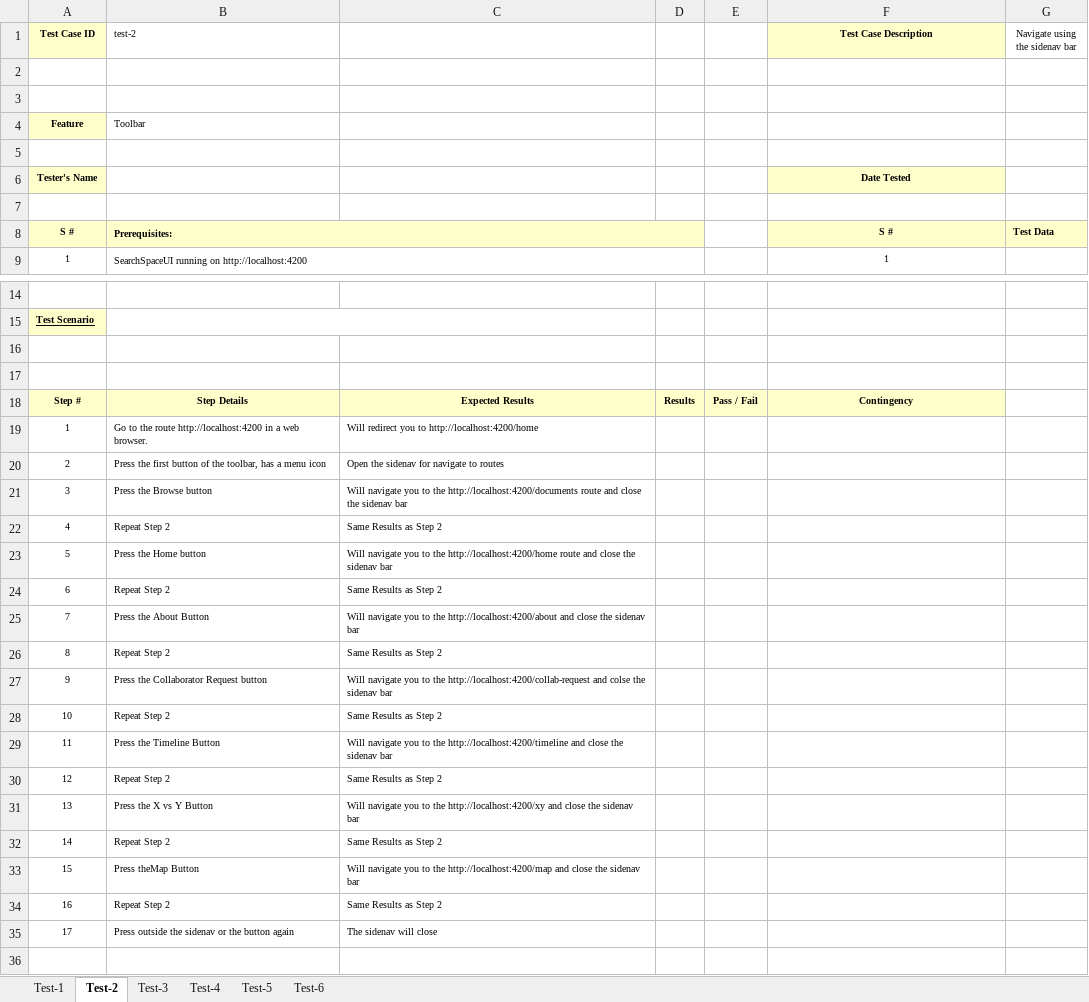
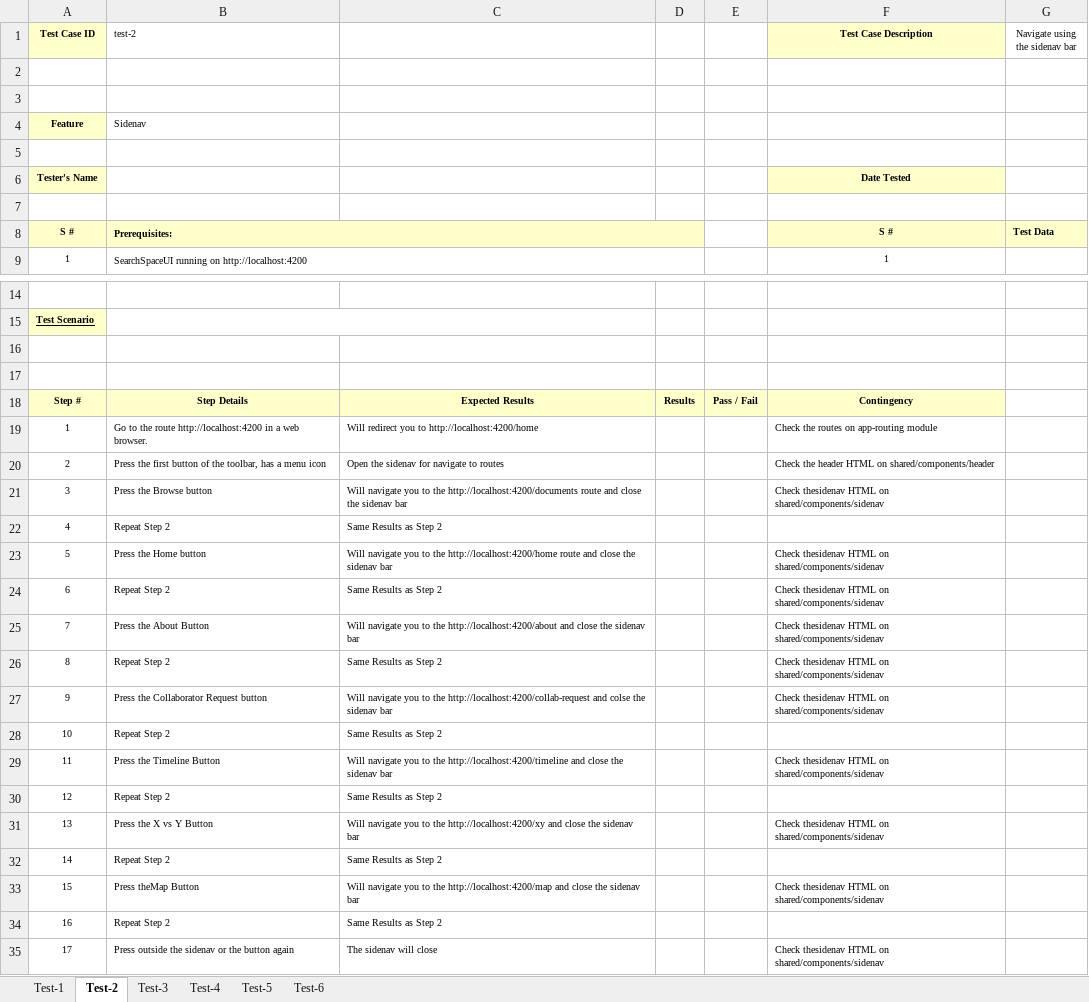
Before and after one commit to my-rubber-toe/IReNE-searchspace-ui, an Excel workbook: Test_SearchSpaceUI.xlsx, sheet Test-2, drawn as a sheet; only a part is shown, gaps mark what is left out; values as stored, in another font and other column widths than the file's, no borders; the diff names each change by its address in the sheet, - before the commit and + after, or states it on an @@ line.

Commit message:
Update Test_SearchSpaceUI.xlsx
Updating contingencies

```diff
--- a/Test_SearchSpaceUI.xlsx (sheet Test-2)
+++ b/Test_SearchSpaceUI.xlsx (sheet Test-2)
-B4 (test-2): Toolbar
+B4 (test-2): Sidenav
-F19 (Test Case Description): (empty)
+F19 (Test Case Description): Check the routes on app-routing module
-F20 (Test Case Description): (empty)
+F20 (Test Case Description): Check the header HTML on shared/components/header
-F21 (Test Case Description): (empty)
+F21 (Test Case Description): Check thesidenav HTML on shared/components/sidenav
-F23:F27 (Test Case Description): (empty)
+F23:F27 (Test Case Description): Check thesidenav HTML on shared/components/sidenav
-F29 (Test Case Description): (empty)
+F29 (Test Case Description): Check thesidenav HTML on shared/components/sidenav
-F31 (Test Case Description): (empty)
+F31 (Test Case Description): Check thesidenav HTML on shared/components/sidenav
-F33 (Test Case Description): (empty)
+F33 (Test Case Description): Check thesidenav HTML on shared/components/sidenav
-F35 (Test Case Description): (empty)
+F35 (Test Case Description): Check thesidenav HTML on shared/components/sidenav
```
Also changed, not shown: sheet Test-3, sheet Test-1, sheet Test-4.
